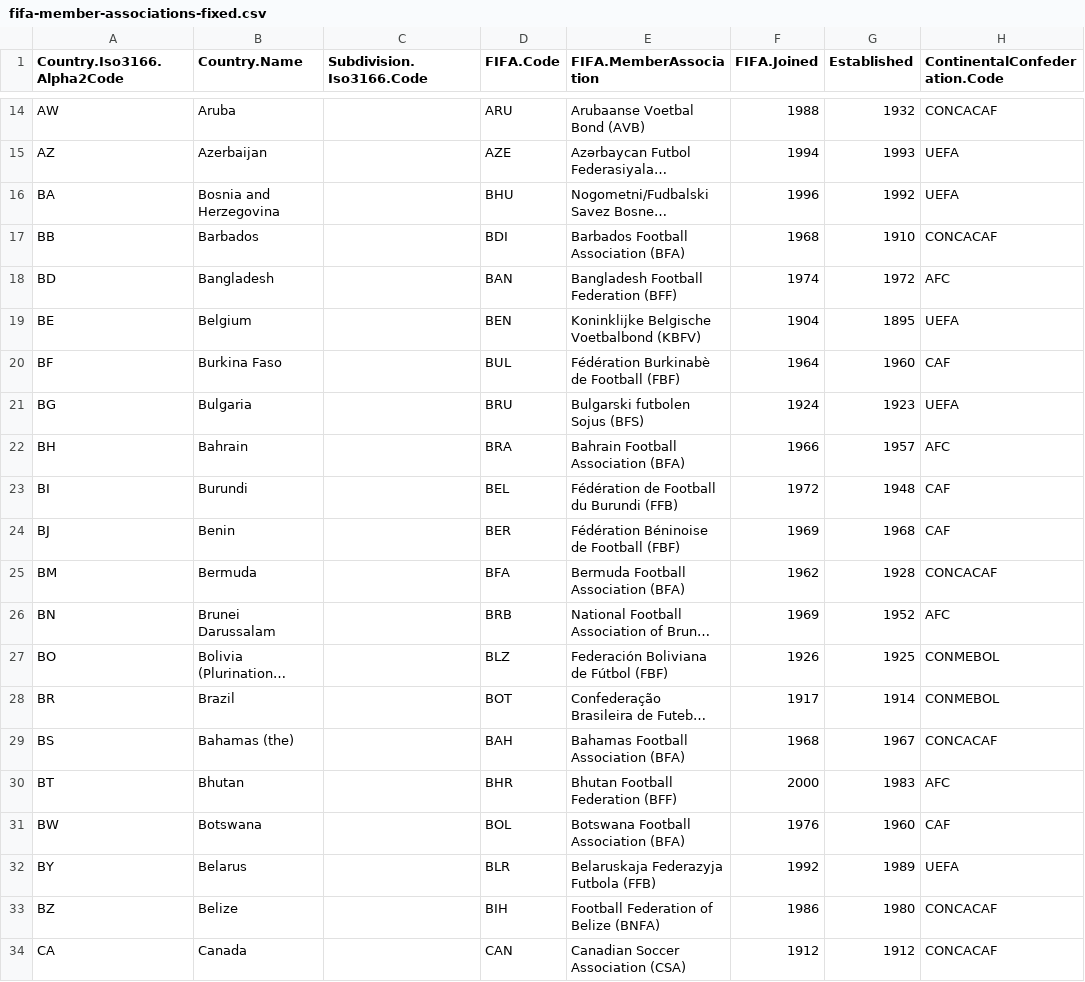
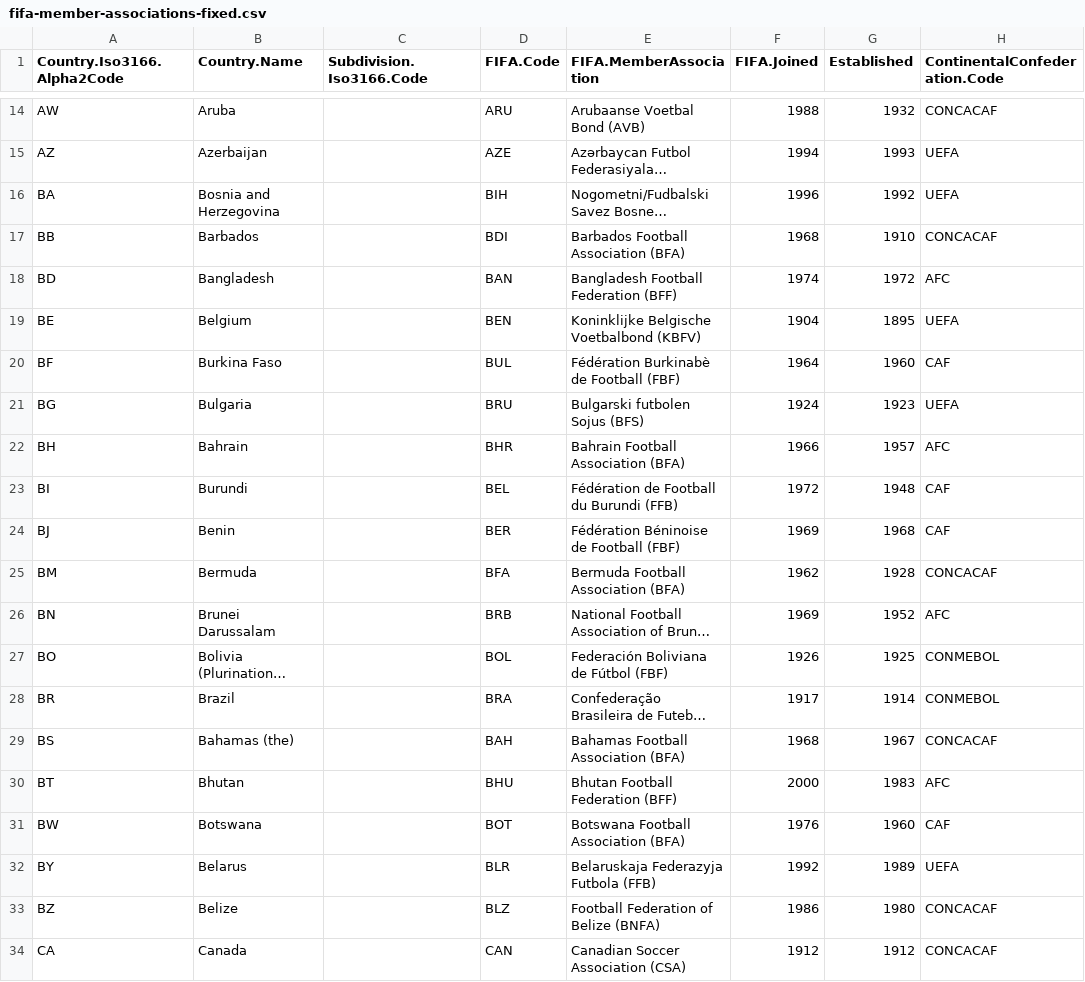
Before and after one commit to robkorv/wc-elo-calculator-python, a CSV file: fifa-member-associations-fixed.csv, drawn as a sheet; only a part is shown, gaps mark what is left out; long unchanged cells end in …; the diff names each change by its address in the sheet, - before the commit and + after, or states it on an @@ line.

```diff
--- a/fifa-member-associations-fixed.csv
+++ b/fifa-member-associations-fixed.csv
-D16 (FIFA.Code): BHU
+D16 (FIFA.Code): BIH
-D22 (FIFA.Code): BRA
+D22 (FIFA.Code): BHR
-D27 (FIFA.Code): BLZ
+D27 (FIFA.Code): BOL
-D28 (FIFA.Code): BOT
+D28 (FIFA.Code): BRA
-D30 (FIFA.Code): BHR
+D30 (FIFA.Code): BHU
-D31 (FIFA.Code): BOL
+D31 (FIFA.Code): BOT
-D33 (FIFA.Code): BIH
+D33 (FIFA.Code): BLZ
```
Also changed, not shown: 1 other file.
